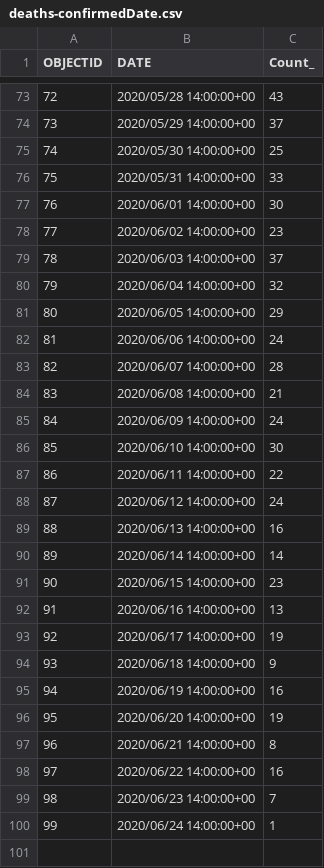
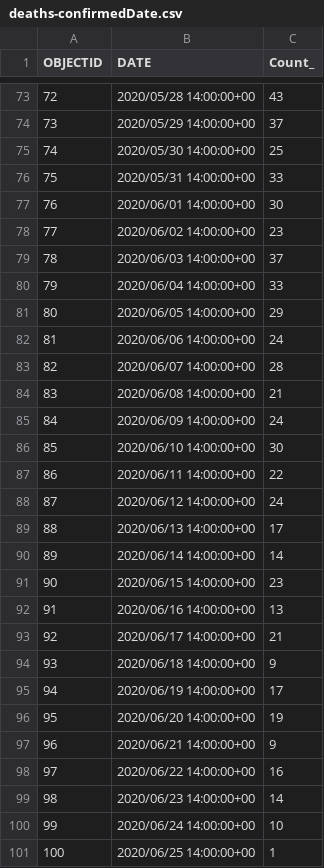
Before and after one commit to jepoirrier/MD-coronavirus, a CSV file: data/deaths-confirmedDate.csv, drawn as a sheet; only a part is shown, gaps mark what is left out.

```diff
--- a/data/deaths-confirmedDate.csv
+++ b/data/deaths-confirmedDate.csv
@@ -79,3 +79,3 @@
 78,2020/06/03 14:00:00+00,37
-79,2020/06/04 14:00:00+00,32
+79,2020/06/04 14:00:00+00,33
 80,2020/06/05 14:00:00+00,29
@@ -88,3 +88,3 @@
 87,2020/06/12 14:00:00+00,24
-88,2020/06/13 14:00:00+00,16
+88,2020/06/13 14:00:00+00,17
 89,2020/06/14 14:00:00+00,14
@@ -92,9 +92,10 @@
 91,2020/06/16 14:00:00+00,13
-92,2020/06/17 14:00:00+00,19
+92,2020/06/17 14:00:00+00,21
 93,2020/06/18 14:00:00+00,9
-94,2020/06/19 14:00:00+00,16
+94,2020/06/19 14:00:00+00,17
 95,2020/06/20 14:00:00+00,19
-96,2020/06/21 14:00:00+00,8
+96,2020/06/21 14:00:00+00,9
 97,2020/06/22 14:00:00+00,16
-98,2020/06/23 14:00:00+00,7
-99,2020/06/24 14:00:00+00,1
+98,2020/06/23 14:00:00+00,14
+99,2020/06/24 14:00:00+00,10
+100,2020/06/25 14:00:00+00,1
```
Also changed, not shown: data/deaths-confirmed.csv, data/races-cases.csv, 11 other files.
